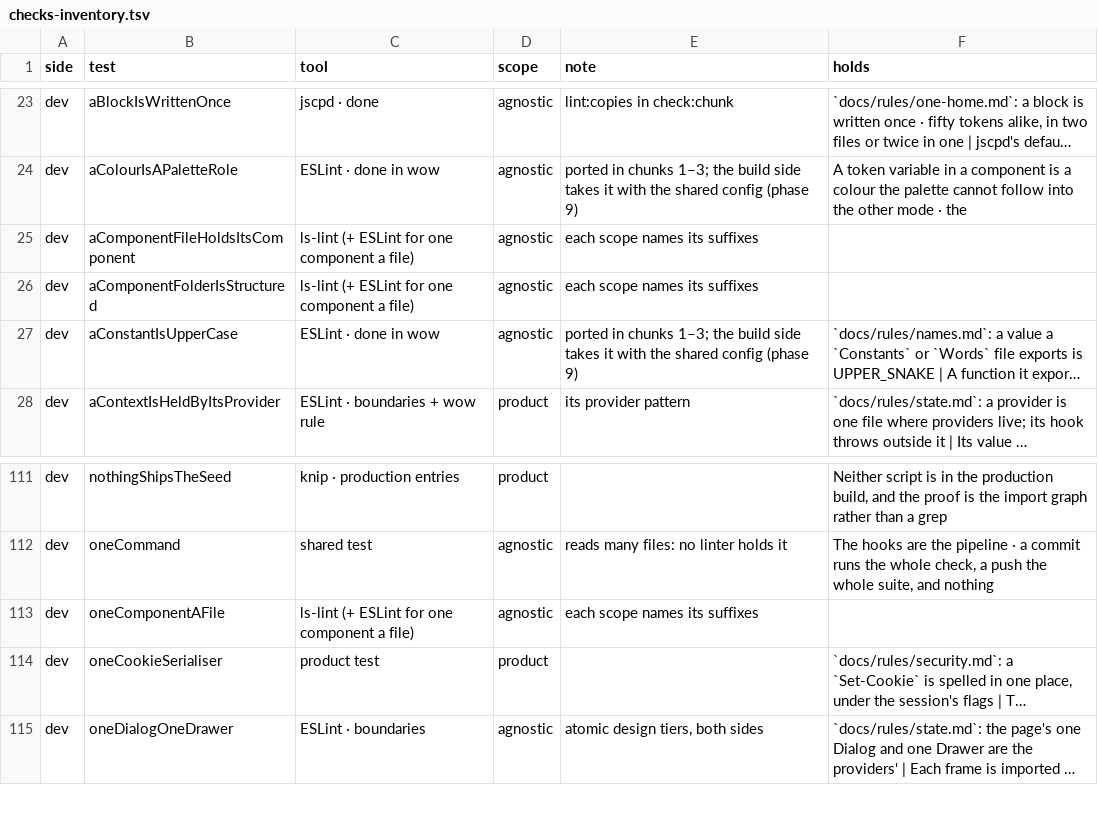
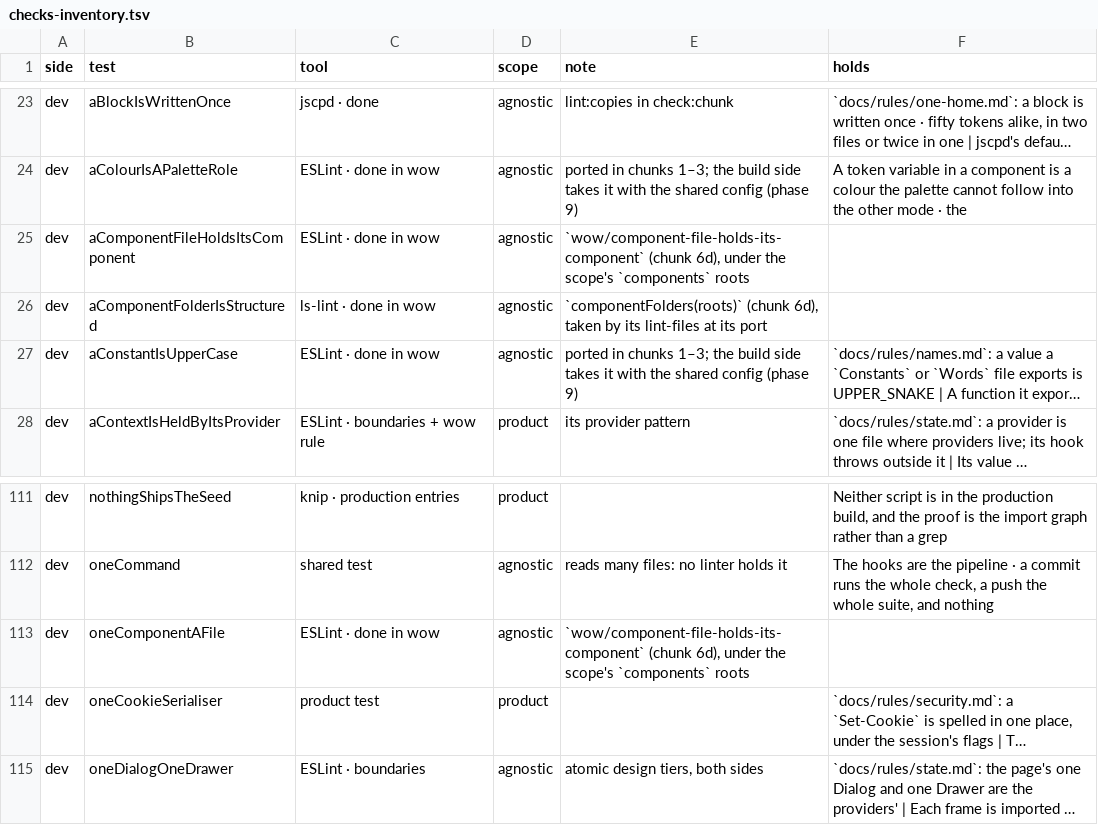
Before and after one commit to dominik-dblck/design-ways-of-work, a TSV file: plan/checks-inventory.tsv, drawn as a sheet; only a part is shown, gaps mark what is left out; long unchanged cells end in …; the diff names each change by its address in the sheet, - before the commit and + after, or states it on an @@ line.

```diff
--- a/plan/checks-inventory.tsv
+++ b/plan/checks-inventory.tsv
-C25 (tool): ls-lint (+ ESLint for one component a file)
+C25 (tool): ESLint · done in wow
-E25 (note): each scope names its suffixes
+E25 (note): `wow/component-file-holds-its-component` (chunk 6d), under the scope's `components` roots
-C26 (tool): ls-lint (+ ESLint for one component a file)
+C26 (tool): ls-lint · done in wow
-E26 (note): each scope names its suffixes
+E26 (note): `componentFolders(roots)` (chunk 6d), taken by its lint-files at its port
-C113 (tool): ls-lint (+ ESLint for one component a file)
+C113 (tool): ESLint · done in wow
-E113 (note): each scope names its suffixes
+E113 (note): `wow/component-file-holds-its-component` (chunk 6d), under the scope's `components` roots
```
Also changed, not shown: 59 other files.
